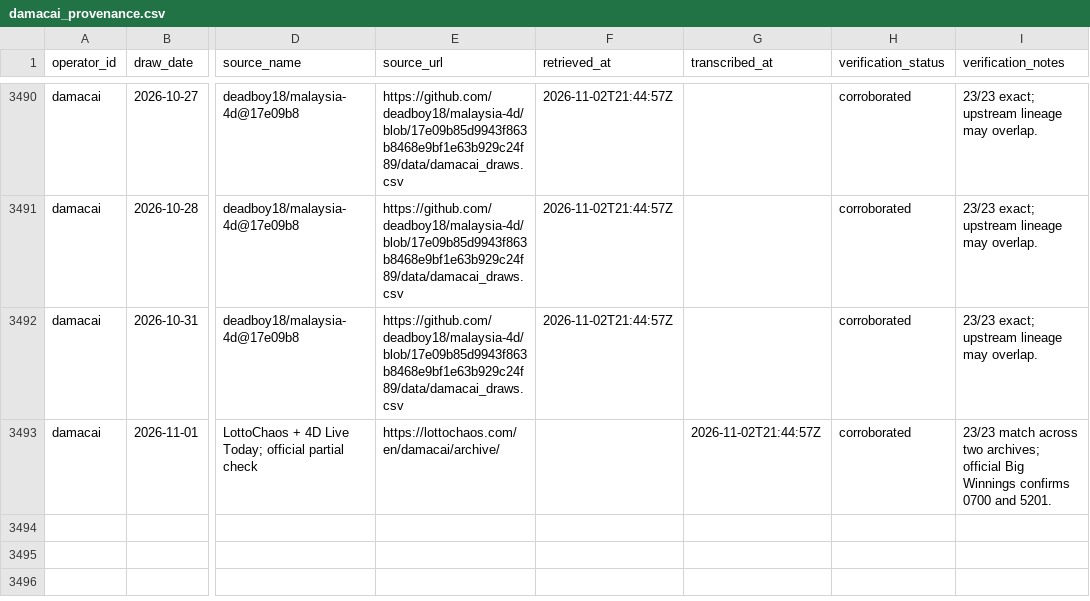
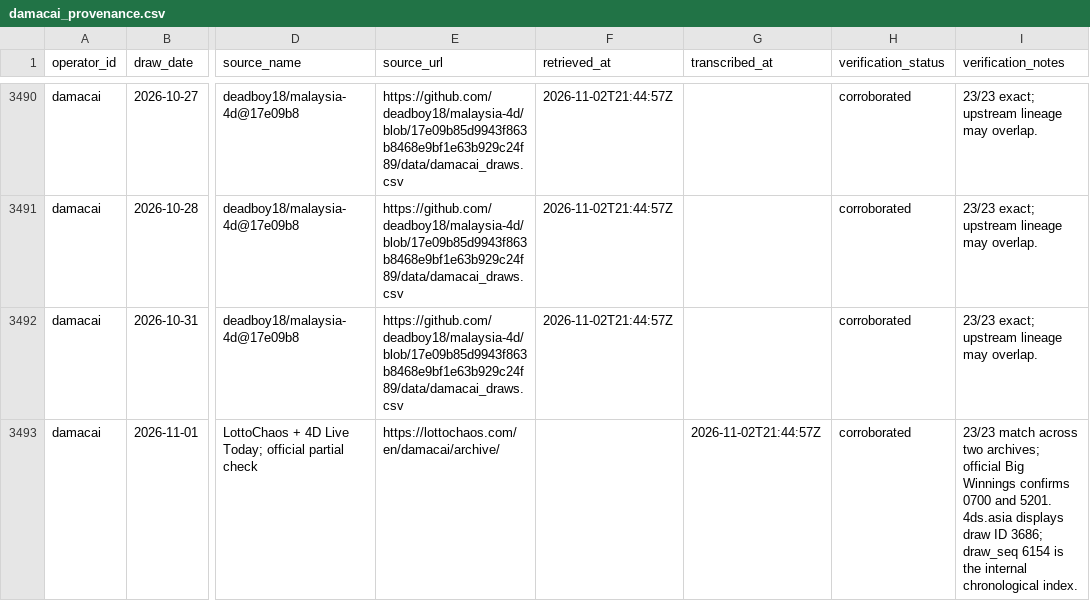
Before and after one commit to riverbird83/malaysia-4d, a CSV file: data/audit/damacai_provenance.csv, drawn as a sheet; only a part is shown, gaps mark what is left out; the diff names each change by its address in the sheet, - before the commit and + after, or states it on an @@ line.

Commit message:
audit: clarify Da Ma Cai displayed draw ID versus internal sequence

```diff
--- a/data/audit/damacai_provenance.csv
+++ b/data/audit/damacai_provenance.csv
-I3493 (verification_notes): …and 5201.
+I3493 (verification_notes): …and 5201. 4ds.asia displays draw ID 3686; draw_seq 6154 is the internal chronological index.
```
